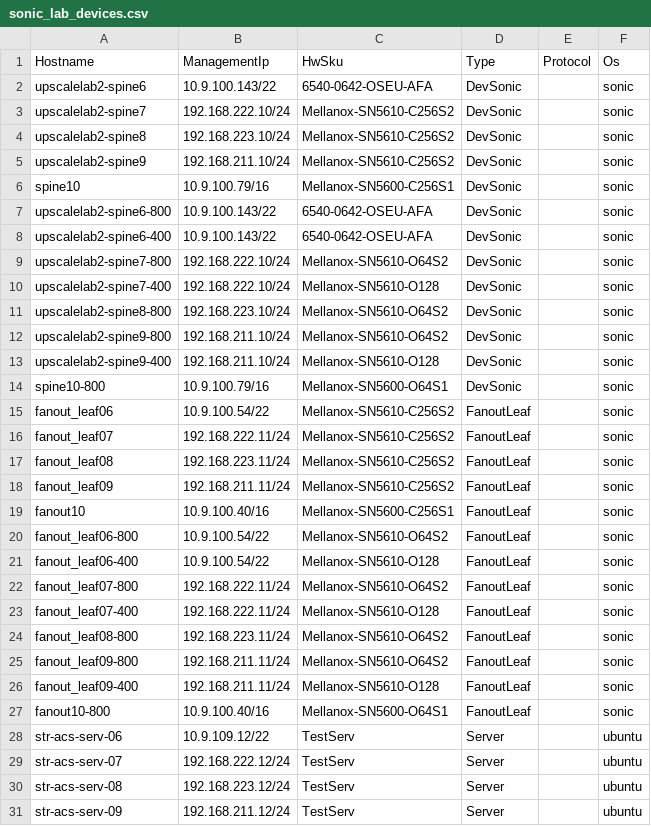
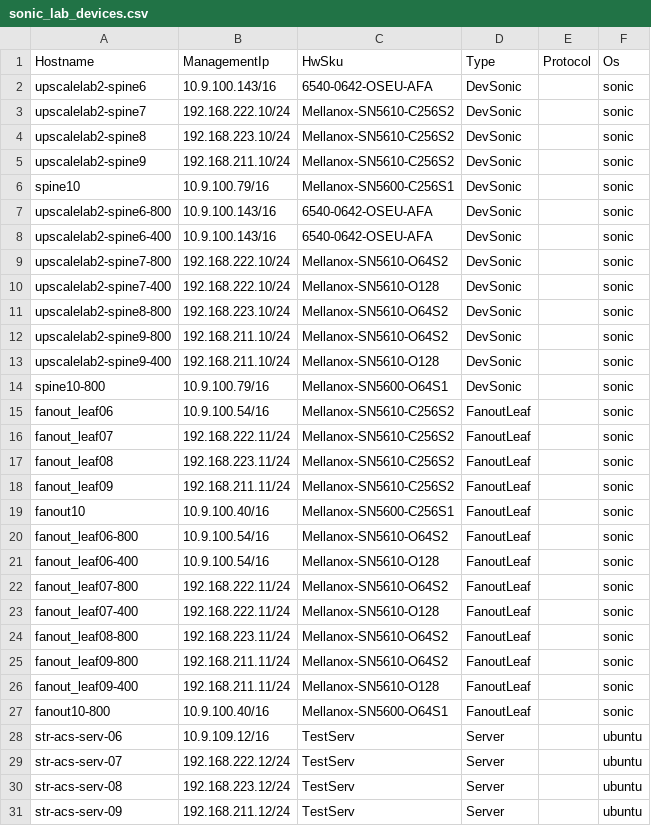
Before and after one commit to mkim-upscaleai/mkim-upscaleai, a CSV file: ansible/files/sonic_lab_devices.csv, drawn as a sheet; only a part is shown.

```diff
--- a/ansible/files/sonic_lab_devices.csv
+++ b/ansible/files/sonic_lab_devices.csv
@@ -1,3 +1,3 @@
 Hostname,ManagementIp,HwSku,Type,Protocol,Os
-upscalelab2-spine6,10.9.100.143/22,6540-0642-OSEU-AFA,DevSonic,,sonic
+upscalelab2-spine6,10.9.100.143/16,6540-0642-OSEU-AFA,DevSonic,,sonic
 upscalelab2-spine7,192.168.222.10/24,Mellanox-SN5610-C256S2,DevSonic,,sonic
@@ -6,4 +6,4 @@ upscalelab2-spine9,192.168.211.10/24,Mellanox-SN5610-C256S2,DevSonic,,sonic
 spine10,10.9.100.79/16,Mellanox-SN5600-C256S1,DevSonic,,sonic
-upscalelab2-spine6-800,10.9.100.143/22,6540-0642-OSEU-AFA,DevSonic,,sonic
-upscalelab2-spine6-400,10.9.100.143/22,6540-0642-OSEU-AFA,DevSonic,,sonic
+upscalelab2-spine6-800,10.9.100.143/16,6540-0642-OSEU-AFA,DevSonic,,sonic
+upscalelab2-spine6-400,10.9.100.143/16,6540-0642-OSEU-AFA,DevSonic,,sonic
 upscalelab2-spine7-800,192.168.222.10/24,Mellanox-SN5610-O64S2,DevSonic,,sonic
@@ -14,3 +14,3 @@ upscalelab2-spine9-400,192.168.211.10/24,Mellanox-SN5610-O128,DevSonic,,sonic
 spine10-800,10.9.100.79/16,Mellanox-SN5600-O64S1,DevSonic,,sonic
-fanout_leaf06,10.9.100.54/22,Mellanox-SN5610-C256S2,FanoutLeaf,,sonic
+fanout_leaf06,10.9.100.54/16,Mellanox-SN5610-C256S2,FanoutLeaf,,sonic
 fanout_leaf07,192.168.222.11/24,Mellanox-SN5610-C256S2,FanoutLeaf,,sonic
@@ -19,4 +19,4 @@ fanout_leaf09,192.168.211.11/24,Mellanox-SN5610-C256S2,FanoutLeaf,,sonic
 fanout10,10.9.100.40/16,Mellanox-SN5600-C256S1,FanoutLeaf,,sonic
-fanout_leaf06-800,10.9.100.54/22,Mellanox-SN5610-O64S2,FanoutLeaf,,sonic
-fanout_leaf06-400,10.9.100.54/22,Mellanox-SN5610-O128,FanoutLeaf,,sonic
+fanout_leaf06-800,10.9.100.54/16,Mellanox-SN5610-O64S2,FanoutLeaf,,sonic
+fanout_leaf06-400,10.9.100.54/16,Mellanox-SN5610-O128,FanoutLeaf,,sonic
 fanout_leaf07-800,192.168.222.11/24,Mellanox-SN5610-O64S2,FanoutLeaf,,sonic
@@ -27,3 +27,3 @@ fanout_leaf09-400,192.168.211.11/24,Mellanox-SN5610-O128,FanoutLeaf,,sonic
 fanout10-800,10.9.100.40/16,Mellanox-SN5600-O64S1,FanoutLeaf,,sonic
-str-acs-serv-06,10.9.109.12/22,TestServ,Server,,ubuntu
+str-acs-serv-06,10.9.109.12/16,TestServ,Server,,ubuntu
 str-acs-serv-07,192.168.222.12/24,TestServ,Server,,ubuntu
```
Also changed, not shown: 2 other files.
